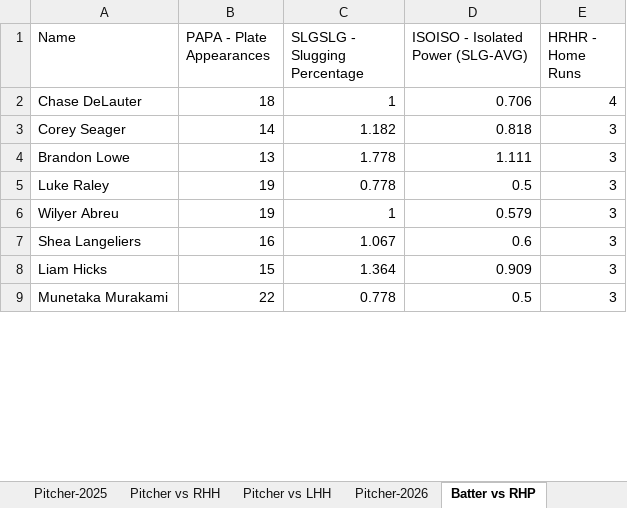
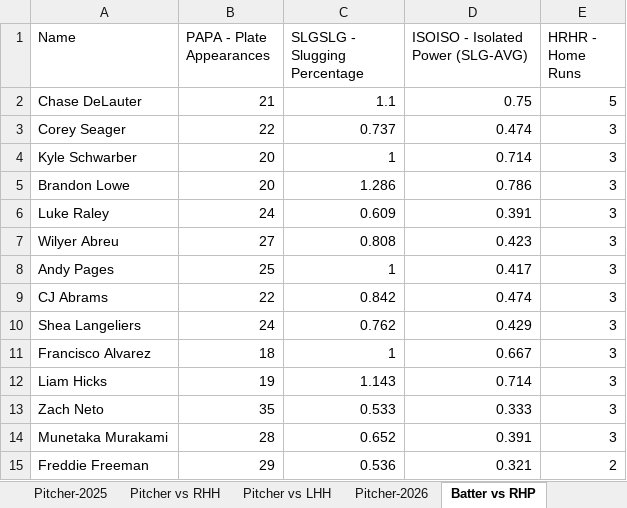
Before and after one commit to npkamk-blip/MLB-HR-MODEL, an Excel workbook: Details-SHARP.xlsx, sheet Batter vs RHP, drawn as a sheet; only a part is shown; values as stored, in another font and other column widths than the file's, no borders; table styles not drawn; addresses are those after the commit; the diff covers the shown part only; the diff names each change by its address in the sheet, - before the commit and + after, or states it on an @@ line.

```diff
--- a/Details-SHARP.xlsx (sheet Batter vs RHP)
+++ b/Details-SHARP.xlsx (sheet Batter vs RHP)
-B2 (PAPA - Plate Appearances): 18
+B2 (PAPA - Plate Appearances): 21
-C2 (SLGSLG - Slugging Percentage): 1
+C2 (SLGSLG - Slugging Percentage): 1.1
-D2: 0.706
+D2: 0.75
-E2 (HRHR - Home Runs): 4
+E2 (HRHR - Home Runs): 5
-B3 (PAPA - Plate Appearances): 14
+B3 (PAPA - Plate Appearances): 22
-C3 (SLGSLG - Slugging Percentage): 1.182
+C3 (SLGSLG - Slugging Percentage): 0.737
-D3: 0.818
+D3: 0.474
+row 4: Kyle Schwarber | 20 | 1 | 0.714 | 3
-B5 (PAPA - Plate Appearances): 13
+B5 (PAPA - Plate Appearances): 20
-C5 (SLGSLG - Slugging Percentage): 1.778
+C5 (SLGSLG - Slugging Percentage): 1.286
-D5: 1.111
+D5: 0.786
-B6 (PAPA - Plate Appearances): 19
+B6 (PAPA - Plate Appearances): 24
-C6 (SLGSLG - Slugging Percentage): 0.778
+C6 (SLGSLG - Slugging Percentage): 0.609
-D6: 0.5
+D6: 0.391
-B7 (PAPA - Plate Appearances): 19
+B7 (PAPA - Plate Appearances): 27
-C7 (SLGSLG - Slugging Percentage): 1
+C7 (SLGSLG - Slugging Percentage): 0.808
-D7: 0.579
+D7: 0.423
+row 8: Andy Pages | 25 | 1 | 0.417 | 3
+row 9: CJ Abrams | 22 | 0.842 | 0.474 | 3
-B10 (PAPA - Plate Appearances): 16
+B10 (PAPA - Plate Appearances): 24
-C10 (SLGSLG - Slugging Percentage): 1.067
+C10 (SLGSLG - Slugging Percentage): 0.762
-D10: 0.6
+D10: 0.429
+row 11: Francisco Alvarez | 18 | 1 | 0.667 | 3
-B12 (PAPA - Plate Appearances): 15
+B12 (PAPA - Plate Appearances): 19
-C12 (SLGSLG - Slugging Percentage): 1.364
+C12 (SLGSLG - Slugging Percentage): 1.143
-D12: 0.909
+D12: 0.714
+row 13: Zach Neto | 35 | 0.533 | 0.333 | 3
-B14 (PAPA - Plate Appearances): 22
+B14 (PAPA - Plate Appearances): 28
-C14 (SLGSLG - Slugging Percentage): 0.778
+C14 (SLGSLG - Slugging Percentage): 0.652
-D14: 0.5
+D14: 0.391
+row 15: Freddie Freeman | 29 | 0.536 | 0.321 | 2
```
Also changed, not shown: 46 added rows, 35 removed rows and 678 edited cells elsewhere in this sheet, sheet Batter-2026, sheet Batter-14d, sheet Pitcher-2026, sheet Batter vs LHP, sheet Pitcher vs LHH, sheet Pitcher vs RHH.
